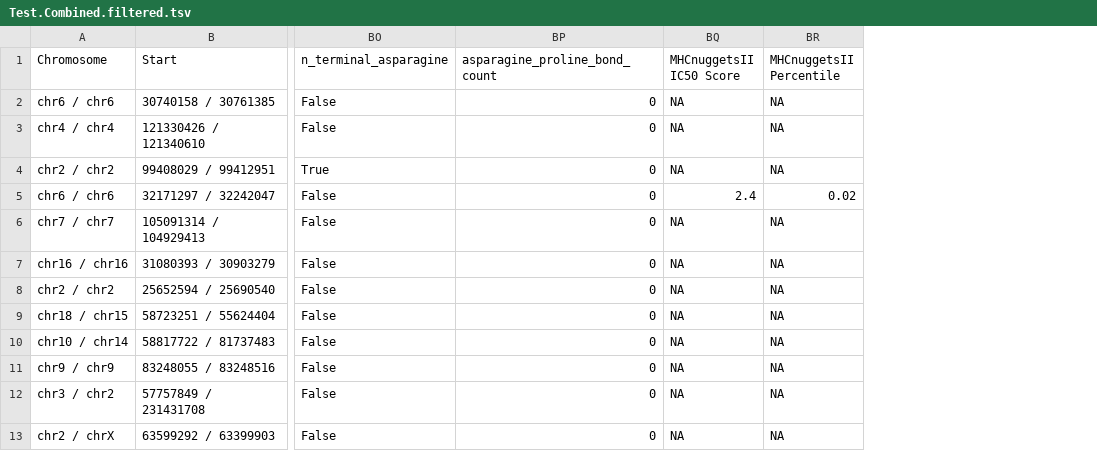
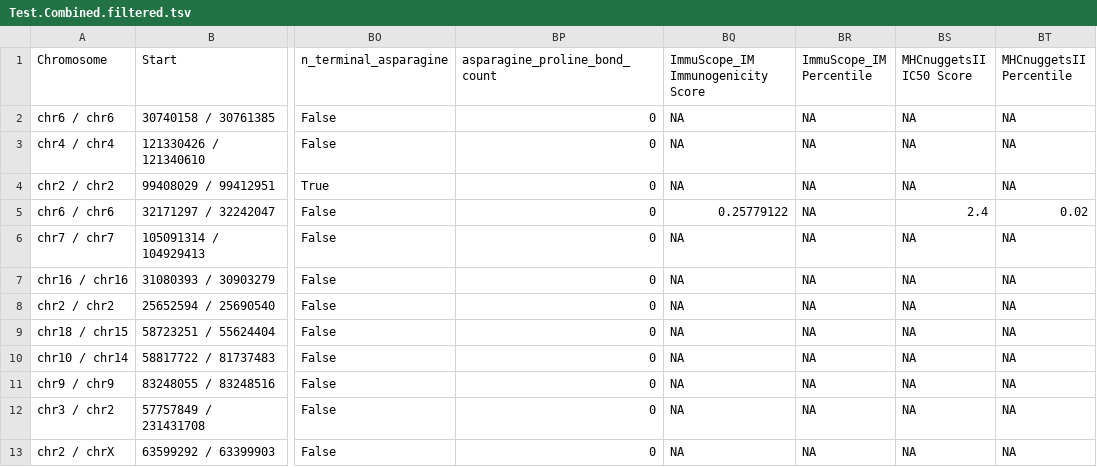
Before and after one commit to jouhpf/pVACtools, a TSV file: pvactools/tools/pvacfuse/example_data/arriba_results/combined/Test.Combined.filtered.tsv, drawn as a sheet; only a part is shown, gaps mark what is left out; the diff names each change by its address in the sheet, - before the commit and + after, or states it on an @@ line.

Commit message:
Update pVACfuse example data

```diff
--- a/pvactools/tools/pvacfuse/example_data/arriba_results/combined/Test.Combined.filtered.tsv
+++ b/pvactools/tools/pvacfuse/example_data/arriba_results/combined/Test.Combined.filtered.tsv
+column BQ, rows 1-13: ImmuScope_IM Immunogenicity Score | NA | NA | NA | 0.25779122 | NA | NA | NA | NA | NA | NA | NA | NA
+column BR (ImmuScope_IM Percentile), rows 2-13: all NA
```
Also changed, not shown: pvactools/tools/pvacfuse/example_data/agfusion_results/MHC_Class_I/10/Test.all_epitopes.final.tsv, pvactools/tools/pvacfuse/example_data/agfusion_results/MHC_Class_I/10/Test.all_epitopes.tsv, 21 other files.
